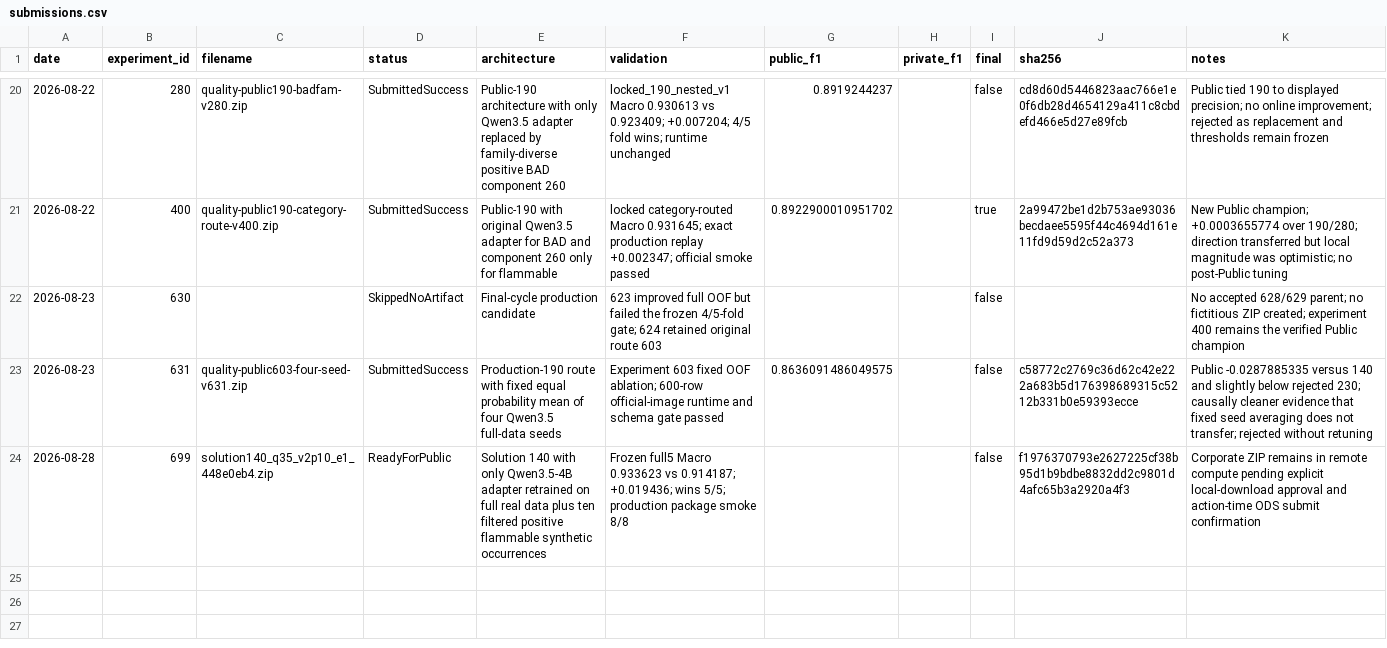
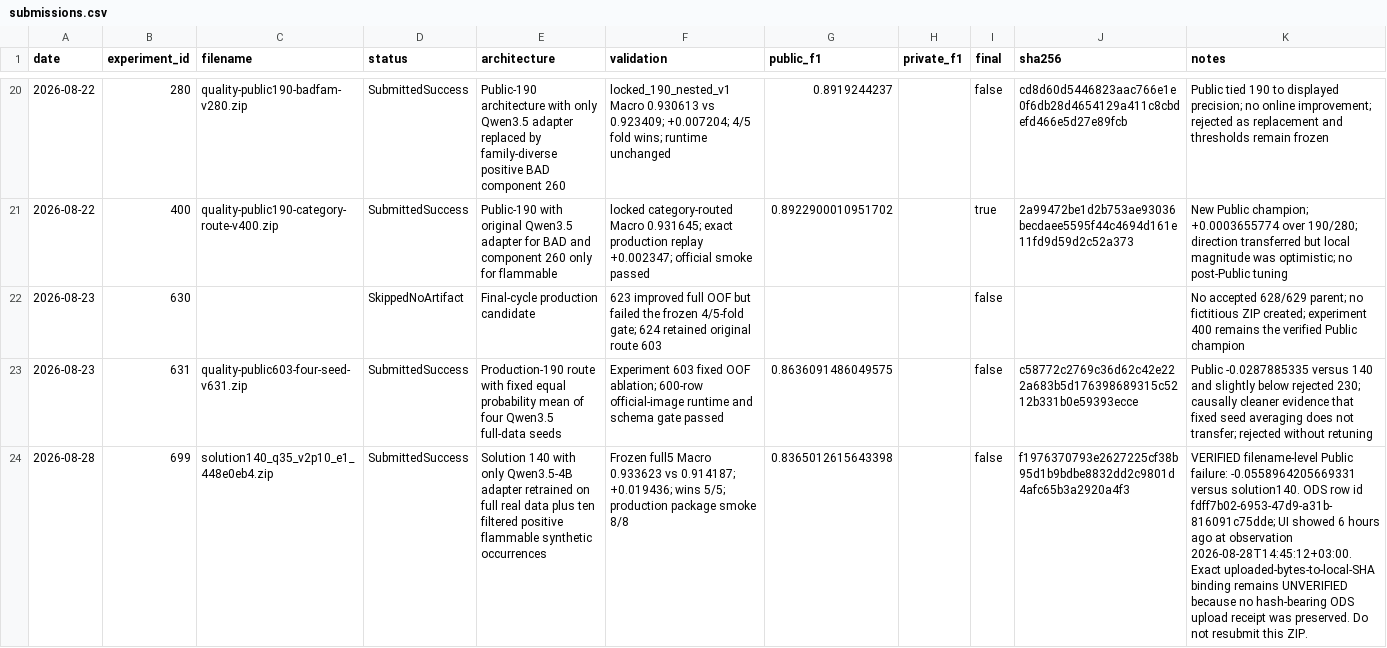
Before and after one commit to triflt/ecup-2026-quality, a CSV file: reports/submissions.csv, drawn as a sheet; only a part is shown, gaps mark what is left out; the diff names each change by its address in the sheet, - before the commit and + after, or states it on an @@ line.

```diff
--- a/reports/submissions.csv
+++ b/reports/submissions.csv
-D24 (status): ReadyForPublic
+D24 (status): SubmittedSuccess
-G24 (public_f1): (empty)
+G24 (public_f1): 0.8365012615643398
-K24 (notes): Corporate ZIP remains in remote compute pending explicit local-download approval and action-time ODS submit confirmation
+K24 (notes): VERIFIED filename-level Public failure: -0.0558964205669331 versus solution140. ODS row id fdff7b02-6953-47d9-a31b-816091c75dde; UI showed 6 hours ago at observation 2026-08-28T14:45:12+03:00. Exact uploaded-bytes-to-local-SHA binding remains UNVERIFIED because no hash-bearing ODS upload receipt was preserved. Do not resubmit this ZIP.
```
Also changed, not shown: 5 other files.
